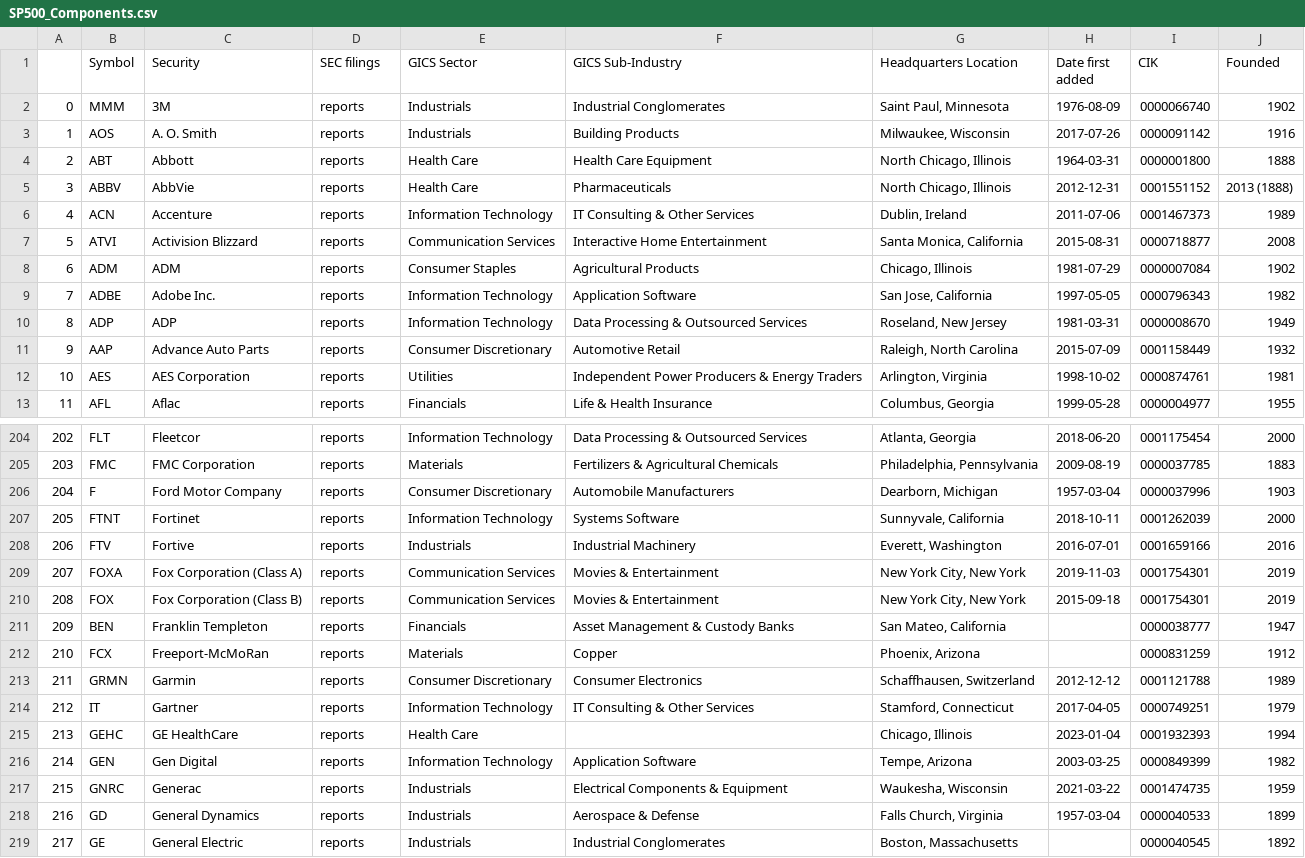
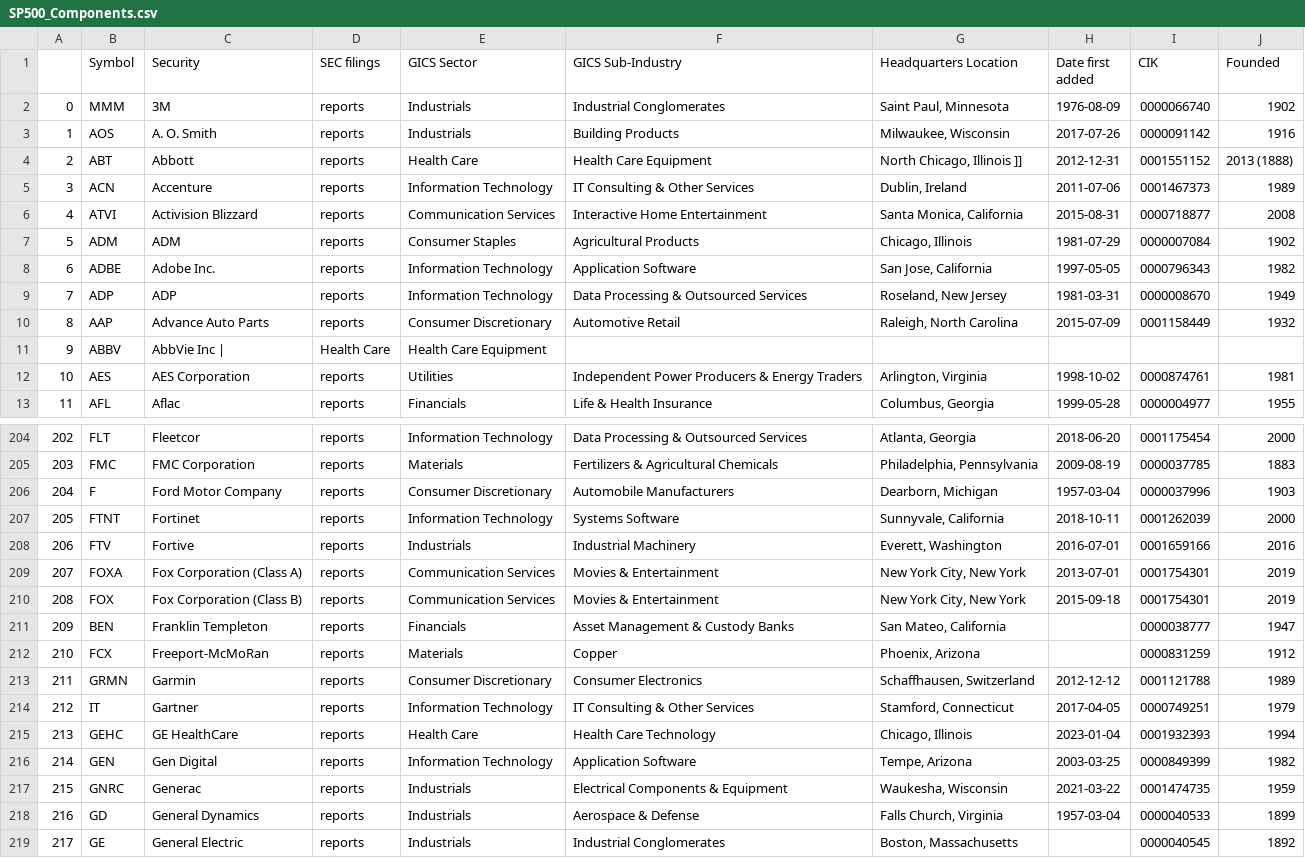
Before and after one commit to vvelicu/s-p500, a CSV file: data/SP500_Components.csv, drawn as a sheet; only a part is shown, gaps mark what is left out; removed rows and columns are numbered as before the commit, all else as after; the diff names each change by its address in the sheet, - before the commit and + after, or states it on an @@ line.

```diff
--- a/data/SP500_Components.csv
+++ b/data/SP500_Components.csv
-G4 (Headquarters Location): North Chicago, Illinois
+G4 (Headquarters Location): North Chicago, Illinois ]]
-H4 (Date first added): 1964-03-31
+H4 (Date first added): 2012-12-31
-I4 (CIK): 0000001800
+I4 (CIK): 0001551152
-J4 (Founded): 1888
+J4 (Founded): 2013 (1888)
-row 5: 3 | ABBV | AbbVie | reports | Health Care | Pharmaceuticals | North Chicago, Illinois | 2012-12-31 | 0001551152 | 2013 (1888)
@@ column A renumbered between rows 5 and 10 @@
+row 11: 9 | ABBV | AbbVie Inc | | Health Care | Health Care Equipment
-H209 (Date first added): 2019-11-03
+H209 (Date first added): 2013-07-01
-F215 (GICS Sub-Industry): (empty)
+F215 (GICS Sub-Industry): Health Care Technology
```
